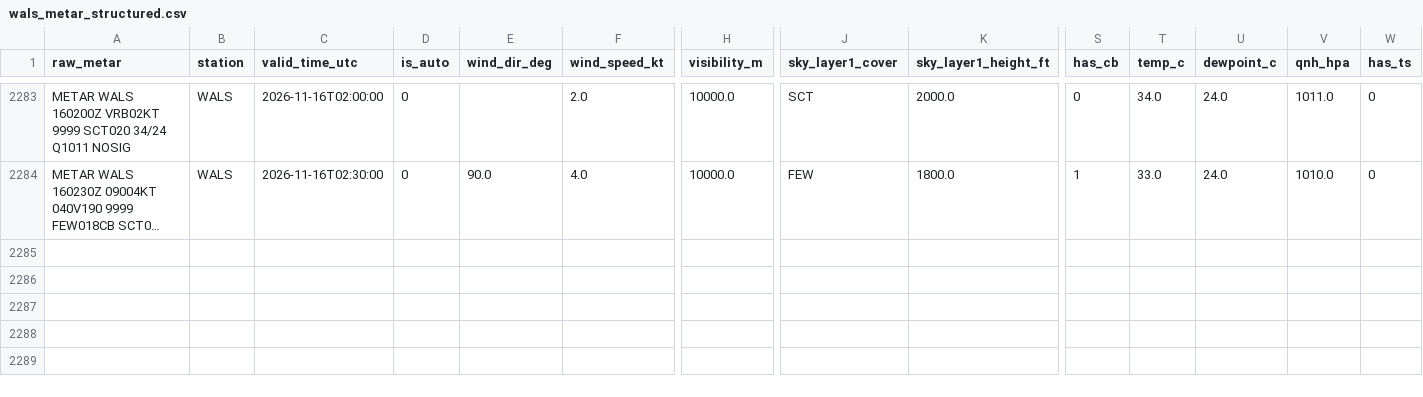
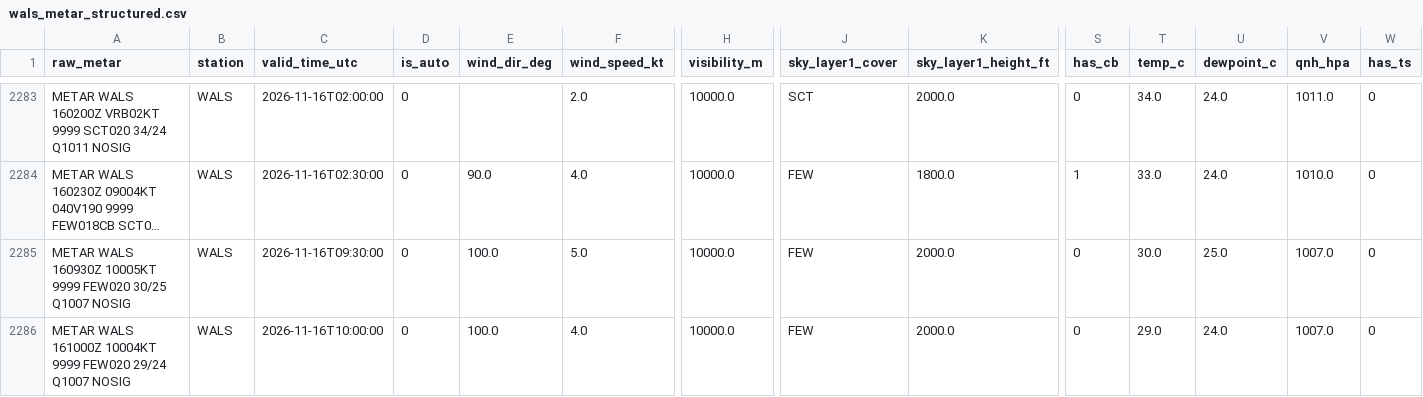
Before and after one commit to ojanzul/bmkg-taf-machinelearning, a CSV file: data/wals_metar_structured.csv, drawn as a sheet; only a part is shown, gaps mark what is left out; long unchanged cells end in …; rows hold the shown columns only; the diff names each change by its address in the sheet, - before the commit and + after, or states it on an @@ line.

```diff
--- a/data/wals_metar_structured.csv
+++ b/data/wals_metar_structured.csv
+row 2285: METAR WALS 160930Z 10005KT 9999 FEW020 30/25 Q1007 NOSIG | WALS | 2026-11-16T09:30:00 | 0 | 100.0 | 5.0 | 10000.0 | FEW | 2000.0 | 0 | 30.0 | 25.0 | 1007.0 | 0
+row 2286: METAR WALS 161000Z 10004KT 9999 FEW020 29/24 Q1007 NOSIG | WALS | 2026-11-16T10:00:00 | 0 | 100.0 | 4.0 | 10000.0 | FEW | 2000.0 | 0 | 29.0 | 24.0 | 1007.0 | 0
```
Also changed, not shown: data/wals_metar_raw_archive.csv, data/wals_training_dataset.csv.
